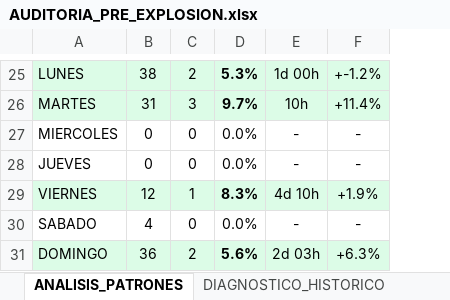
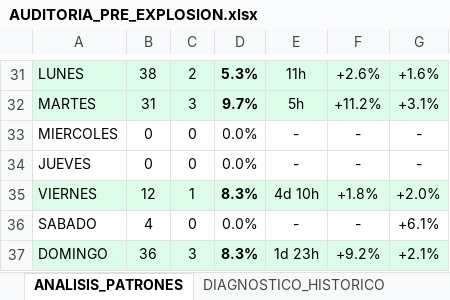
Before and after one commit to kjanoto-coder/panel-cripto, an Excel workbook: AUDITORIA_PRE_EXPLOSION.xlsx, sheet ANALISIS_PATRONES, drawn as a sheet; only a part is shown, gaps mark what is left out; values as stored, in another font and other column widths than the file's, no borders; addresses are those after the commit; the diff covers the shown part only; the diff names each change by its address in the sheet, - before the commit and + after, or states it on an @@ line.

```diff
--- a/AUDITORIA_PRE_EXPLOSION.xlsx (sheet ANALISIS_PATRONES)
+++ b/AUDITORIA_PRE_EXPLOSION.xlsx (sheet ANALISIS_PATRONES)
+column G, rows 31-37: +1.6% | +3.1% | - | - | +2.0% | +6.1% | +2.1%
-E31: 1d 00h
+E31: 11h
-F31: +-1.2%
+F31: +2.6%
-E32: 10h
+E32: 5h
-F32: +11.4%
+F32: +11.2%
-F35: +1.9%
+F35: +1.8%
-C37: 2
+C37: 3
-D37: 5.6%
+D37: 8.3%
-E37: 2d 03h
+E37: 1d 23h
-F37: +6.3%
+F37: +9.2%
```
Also changed, not shown: 11 added rows, 5 removed rows and 20 edited cells elsewhere in this sheet, sheet CRUCE_TIEMPOS_GANADORA, sheet NOVIEMBRE 2026, sheet DIAGNOSTICO_HISTORICO, 1 other file.
